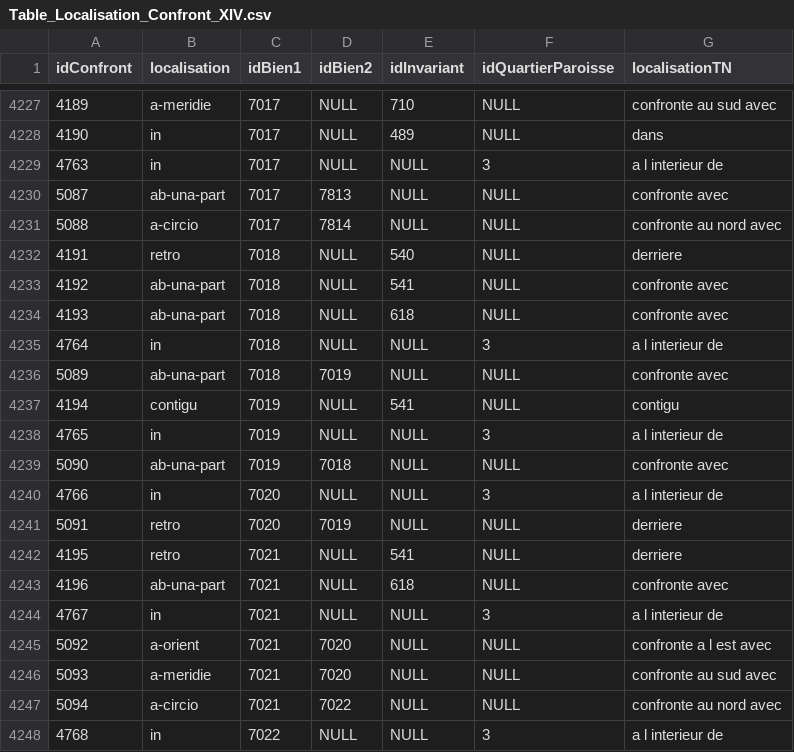
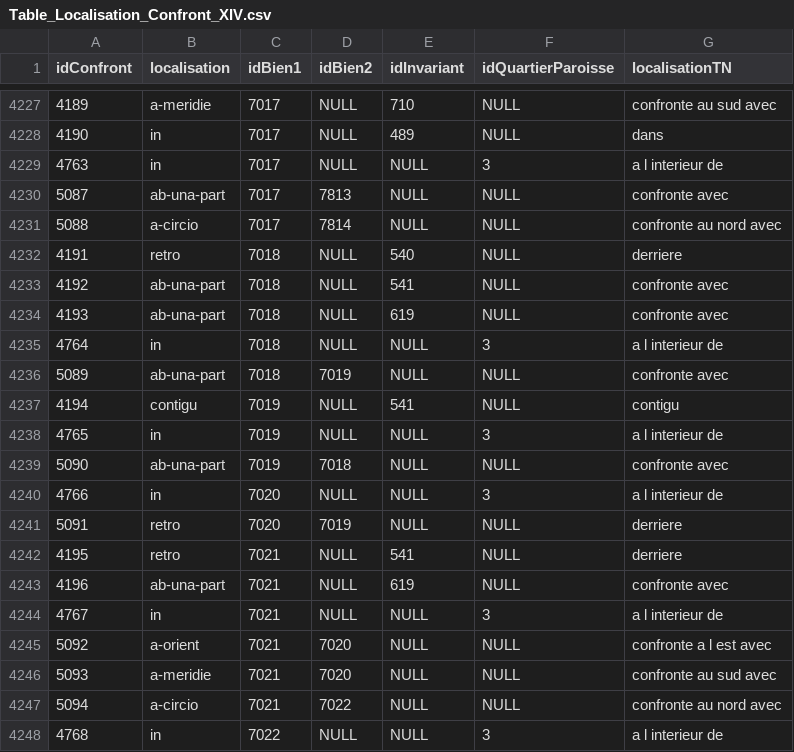
Before and after one commit to CompNet/MedievalAvignon, a CSV file: in/analysis/Table_Localisation_Confront_XIV.csv, drawn as a sheet; only a part is shown, gaps mark what is left out.

Commit message:
updated data

```diff
--- a/in/analysis/Table_Localisation_Confront_XIV.csv
+++ b/in/analysis/Table_Localisation_Confront_XIV.csv
@@ -4233,3 +4233,3 @@
 4192,ab-una-part,7018,NULL,541,NULL,confronte avec
-4193,ab-una-part,7018,NULL,618,NULL,confronte avec
+4193,ab-una-part,7018,NULL,619,NULL,confronte avec
 4764,in,7018,NULL,NULL,3,a l interieur de
@@ -4242,3 +4242,3 @@
 4195,retro,7021,NULL,541,NULL,derriere
-4196,ab-una-part,7021,NULL,618,NULL,confronte avec
+4196,ab-una-part,7021,NULL,619,NULL,confronte avec
 4767,in,7021,NULL,NULL,3,a l interieur de
```
Also changed, not shown: 1 other file.
